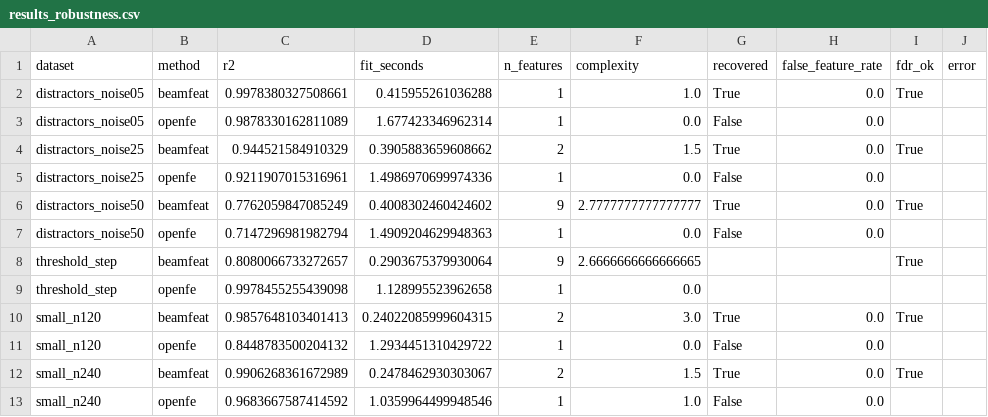
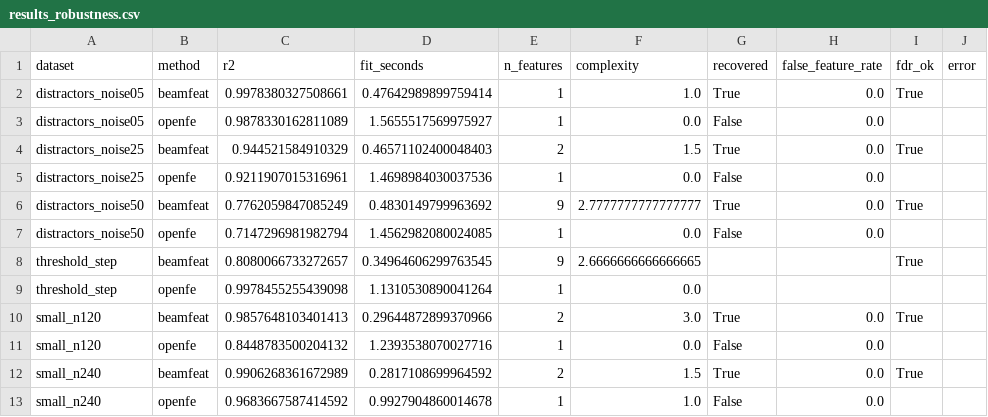
Before and after one commit to LD-Shell/beamFeat, a CSV file: benchmarks/results_robustness.csv, drawn as a sheet.

```diff
--- a/benchmarks/results_robustness.csv
+++ b/benchmarks/results_robustness.csv
@@ -1,13 +1,13 @@
 dataset,method,r2,fit_seconds,n_features,complexity,recovered,false_feature_rate,fdr_ok,error
-distractors_noise05,beamfeat,0.9978380327508661,0.415955261036288,1,1.0,True,0.0,True,
-distractors_noise05,openfe,0.9878330162811089,1.677423346962314,1,0.0,False,0.0,,
-distractors_noise25,beamfeat,0.944521584910329,0.3905883659608662,2,1.5,True,0.0,True,
-distractors_noise25,openfe,0.9211907015316961,1.4986970699974336,1,0.0,False,0.0,,
-distractors_noise50,beamfeat,0.7762059847085249,0.4008302460424602,9,2.7777777777777777,True,0.0,True,
-distractors_noise50,openfe,0.7147296981982794,1.4909204629948363,1,0.0,False,0.0,,
-threshold_step,beamfeat,0.8080066733272657,0.2903675379930064,9,2.6666666666666665,,,True,
-threshold_step,openfe,0.9978455255439098,1.128995523962658,1,0.0,,,,
-small_n120,beamfeat,0.9857648103401413,0.24022085999604315,2,3.0,True,0.0,True,
-small_n120,openfe,0.8448783500204132,1.2934451310429722,1,0.0,False,0.0,,
-small_n240,beamfeat,0.9906268361672989,0.2478462930303067,2,1.5,True,0.0,True,
-small_n240,openfe,0.9683667587414592,1.0359964499948546,1,1.0,False,0.0,,
+distractors_noise05,beamfeat,0.9978380327508661,0.47642989899759414,1,1.0,True,0.0,True,
+distractors_noise05,openfe,0.9878330162811089,1.5655517569975927,1,0.0,False,0.0,,
+distractors_noise25,beamfeat,0.944521584910329,0.46571102400048403,2,1.5,True,0.0,True,
+distractors_noise25,openfe,0.9211907015316961,1.4698984030037536,1,0.0,False,0.0,,
+distractors_noise50,beamfeat,0.7762059847085249,0.4830149799963692,9,2.7777777777777777,True,0.0,True,
+distractors_noise50,openfe,0.7147296981982794,1.4562982080024085,1,0.0,False,0.0,,
+threshold_step,beamfeat,0.8080066733272657,0.34964606299763545,9,2.6666666666666665,,,True,
+threshold_step,openfe,0.9978455255439098,1.1310530890041264,1,0.0,,,,
+small_n120,beamfeat,0.9857648103401413,0.29644872899370966,2,3.0,True,0.0,True,
+small_n120,openfe,0.8448783500204132,1.2393538070027716,1,0.0,False,0.0,,
+small_n240,beamfeat,0.9906268361672989,0.2817108699964592,2,1.5,True,0.0,True,
+small_n240,openfe,0.9683667587414592,0.9927904860014678,1,1.0,False,0.0,,
```
Also changed, not shown: benchmarks/results.csv, benchmarks/results_autofeat_robustness.csv, 28 other files.
